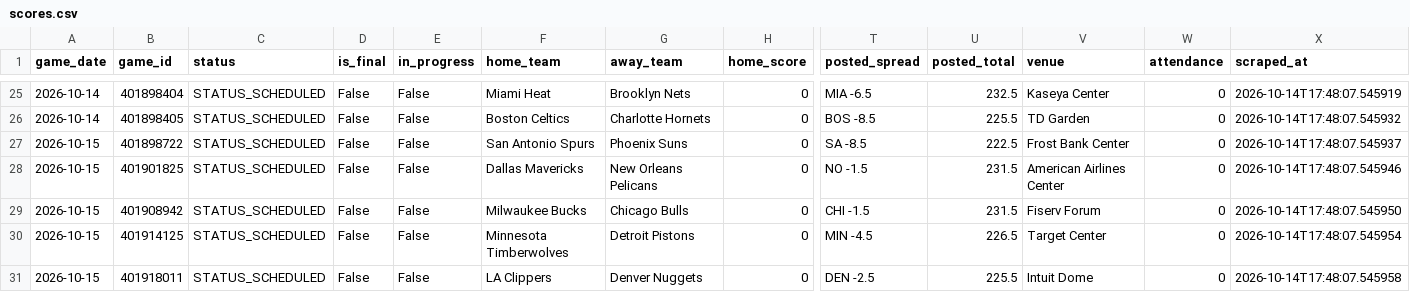
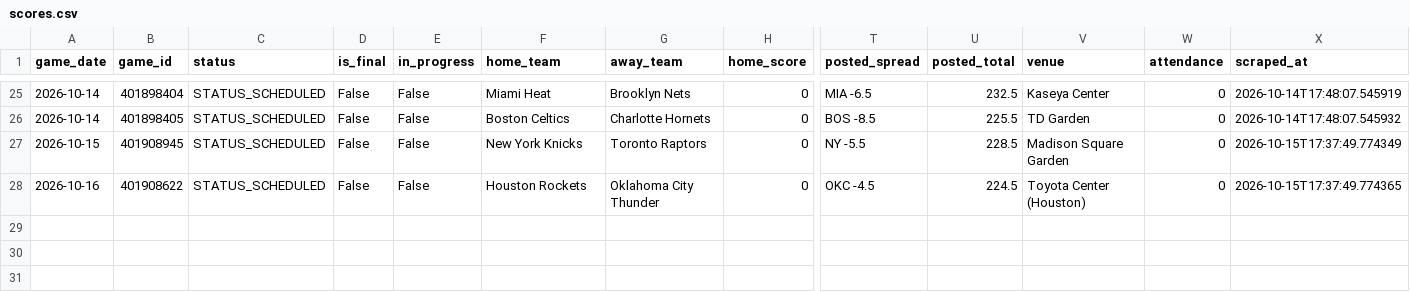
Before and after one commit to bigtyme2k3/Nba-model, a CSV file: data/raw/scores.csv, drawn as a sheet; only a part is shown, gaps mark what is left out; rows hold the shown columns only; the diff names each change by its address in the sheet, - before the commit and + after, or states it on an @@ line.

```diff
--- a/data/raw/scores.csv
+++ b/data/raw/scores.csv
-B27 (game_id): 401898722
+B27 (game_id): 401908945
-F27 (home_team): San Antonio Spurs
+F27 (home_team): New York Knicks
-G27 (away_team): Phoenix Suns
+G27 (away_team): Toronto Raptors
-T27 (posted_spread): SA -8.5
+T27 (posted_spread): NY -5.5
-U27 (posted_total): 222.5
+U27 (posted_total): 228.5
-V27 (venue): Frost Bank Center
+V27 (venue): Madison Square Garden
-X27 (scraped_at): 2026-10-14T17:48:07.545937
+X27 (scraped_at): 2026-10-15T17:37:49.774349
-A28 (game_date): 2026-10-15
+A28 (game_date): 2026-10-16
-B28 (game_id): 401901825
+B28 (game_id): 401908622
-F28 (home_team): Dallas Mavericks
+F28 (home_team): Houston Rockets
-G28 (away_team): New Orleans Pelicans
+G28 (away_team): Oklahoma City Thunder
-T28 (posted_spread): NO -1.5
+T28 (posted_spread): OKC -4.5
-U28 (posted_total): 231.5
+U28 (posted_total): 224.5
-V28 (venue): American Airlines Center
+V28 (venue): Toyota Center (Houston)
-X28 (scraped_at): 2026-10-14T17:48:07.545946
+X28 (scraped_at): 2026-10-15T17:37:49.774365
-row 29: 2026-10-15 | 401908942 | STATUS_SCHEDULED | False | False | Milwaukee Bucks | Chicago Bulls | 0 | CHI -1.5 | 231.5 | Fiserv Forum | 0 | 2026-10-14T17:48:07.545950
-row 30: 2026-10-15 | 401914125 | STATUS_SCHEDULED | False | False | Minnesota Timberwolves | Detroit Pistons | 0 | MIN -4.5 | 226.5 | Target Center | 0 | 2026-10-14T17:48:07.545954
-row 31: 2026-10-15 | 401918011 | STATUS_SCHEDULED | False | False | LA Clippers | Denver Nuggets | 0 | DEN -2.5 | 225.5 | Intuit Dome | 0 | 2026-10-14T17:48:07.545958
```
Also changed, not shown: data/processed/master_2026.csv, data/processed/player_profiles_latest.csv, 21 other files.
